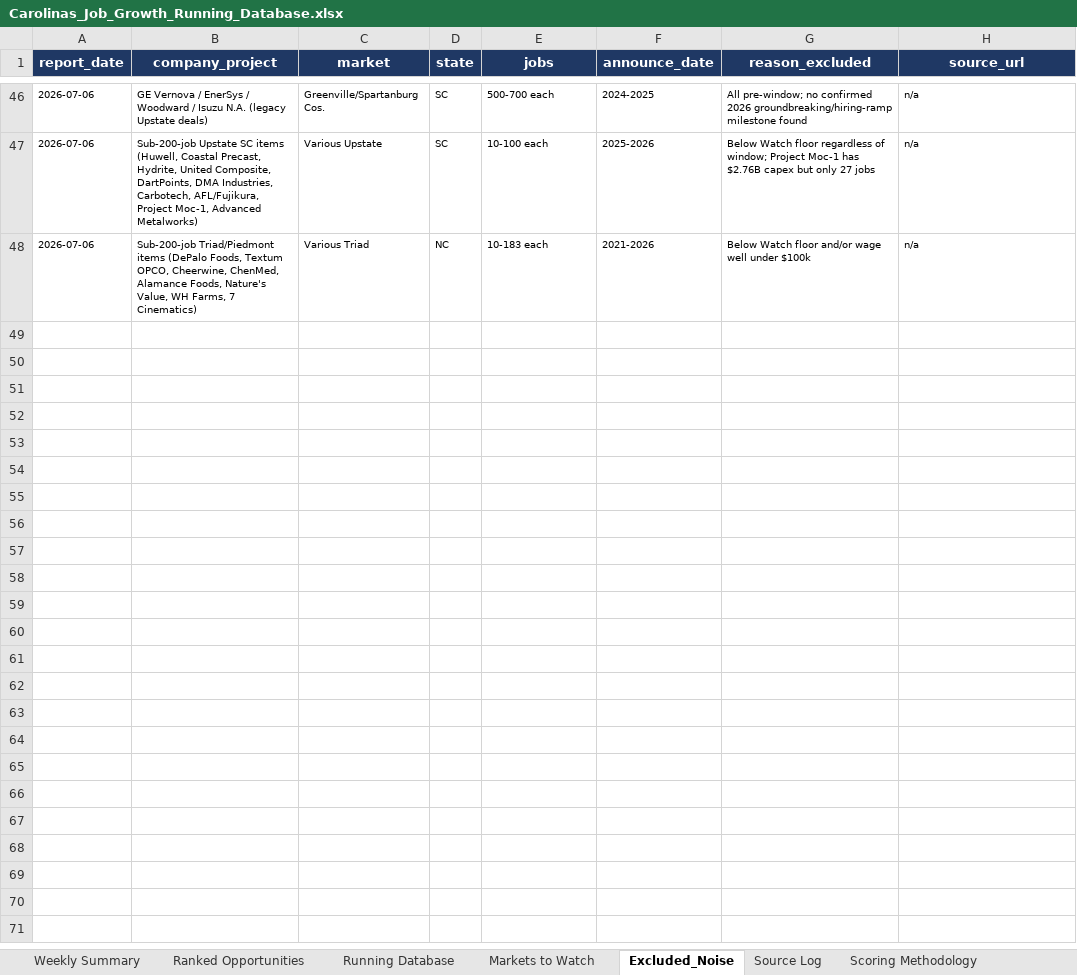
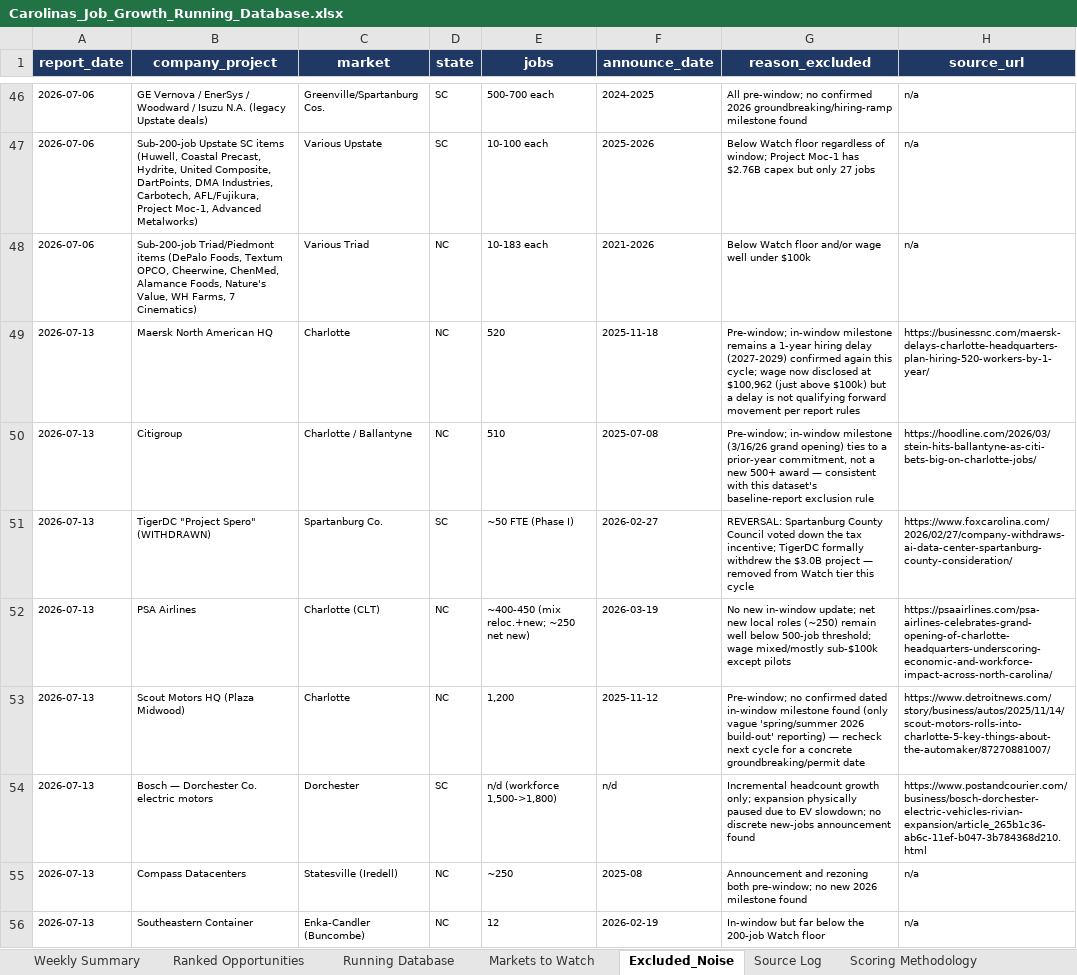
Before and after one commit to mcox-design/carolina-job-growth-report, an Excel workbook: reports/Carolinas_Job_Growth_Running_Database.xlsx, sheet Excluded_Noise, drawn as a sheet; only a part is shown, gaps mark what is left out; values as stored, in another font and other column widths than the file's, no borders; the diff covers the shown part only; the diff names each change by its address in the sheet, - before the commit and + after, or states it on an @@ line.

```diff
--- a/reports/Carolinas_Job_Growth_Running_Database.xlsx (sheet Excluded_Noise)
+++ b/reports/Carolinas_Job_Growth_Running_Database.xlsx (sheet Excluded_Noise)
+row 49: 2026-07-13 | Maersk North American HQ | Charlotte | NC | 520 | 2025-11-18 | Pre-window; in-window milestone remains a 1-year hiring delay (2027-2029) confirmed again this cycle; wage now disclosed at $100,962 (just above $100k) but a delay is not qualifying forward movement per report rules | https://businessnc.com/maersk-delays-charlotte-headquarters-plan-hiring-520-workers-by-1-year/
+row 50: 2026-07-13 | Citigroup | Charlotte / Ballantyne | NC | 510 | 2025-07-08 | Pre-window; in-window milestone (3/16/26 grand opening) ties to a prior-year commitment, not a new 500+ award — consistent with this dataset's baseline-report exclusion rule | https://hoodline.com/2026/03/stein-hits-ballantyne-as-citi-bets-big-on-charlotte-jobs/
+row 51: 2026-07-13 | TigerDC "Project Spero" (WITHDRAWN) | Spartanburg Co. | SC | ~50 FTE (Phase I) | 2026-02-27 | REVERSAL: Spartanburg County Council voted down the tax incentive; TigerDC formally withdrew the $3.0B project — removed from Watch tier this cycle | https://www.foxcarolina.com/2026/02/27/company-withdraws-ai-data-center-spartanburg-county-consideration/
+row 52: 2026-07-13 | PSA Airlines | Charlotte (CLT) | NC | ~400-450 (mix reloc.+new; ~250 net new) | 2026-03-19 | No new in-window update; net new local roles (~250) remain well below 500-job threshold; wage mixed/mostly sub-$100k except pilots | https://psaairlines.com/psa-airlines-celebrates-grand-opening-of-charlotte-headquarters-underscoring-economic-and-workforce-impact-across-north-carolina/
+row 53: 2026-07-13 | Scout Motors HQ (Plaza Midwood) | Charlotte | NC | 1,200 | 2025-11-12 | Pre-window; no confirmed dated in-window milestone found (only vague 'spring/summer 2026 build-out' reporting) — recheck next cycle for a concrete groundbreaking/permit date | https://www.detroitnews.com/story/business/autos/2025/11/14/scout-motors-rolls-into-charlotte-5-key-things-about-the-automaker/87270881007/
+row 54: 2026-07-13 | Bosch — Dorchester Co. electric motors | Dorchester | SC | n/d (workforce 1,500->1,800) | n/d | Incremental headcount growth only; expansion physically paused due to EV slowdown; no discrete new-jobs announcement found | https://www.postandcourier.com/business/bosch-dorchester-electric-vehicles-rivian-expansion/article_265b1c36-ab6c-11ef-b047-3b784368d210.html
+row 55: 2026-07-13 | Compass Datacenters | Statesville (Iredell) | NC | ~250 | 2025-08 | Announcement and rezoning both pre-window; no new 2026 milestone found | n/a
+row 56: 2026-07-13 | Southeastern Container | Enka-Candler (Buncombe) | NC | 12 | 2026-02-19 | In-window but far below the 200-job Watch floor | n/a
```
Also changed, not shown: 7 added rows elsewhere in this sheet, sheet Markets to Watch, sheet Running Database, sheet Ranked Opportunities, sheet Source Log, sheet Scoring Methodology, sheet Weekly Summary.
